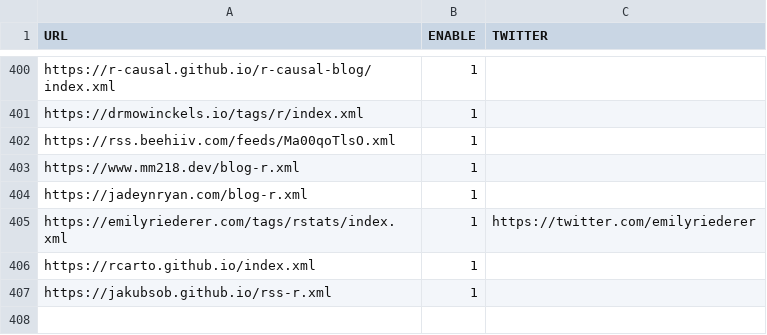
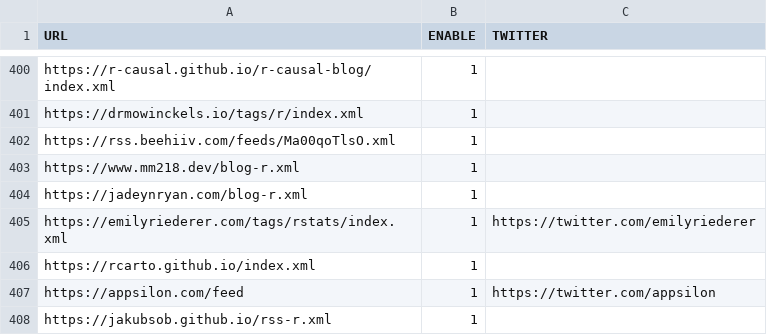
Before and after one commit to rweekly/rweekly.org, a CSV file: rss_feeds.csv, drawn as a sheet; only a part is shown, gaps mark what is left out.

Commit message:
Add Appsilon RSS (#1556)
Co-authored-by: Jon Calder <jonmcalder@gmail.com>

```diff
--- a/rss_feeds.csv
+++ b/rss_feeds.csv
@@ -406,2 +406,3 @@
 "https://rcarto.github.io/index.xml",1,""
+"https://appsilon.com/feed",1,"https://twitter.com/appsilon"
 "https://jakubsob.github.io/rss-r.xml",1,""
```
